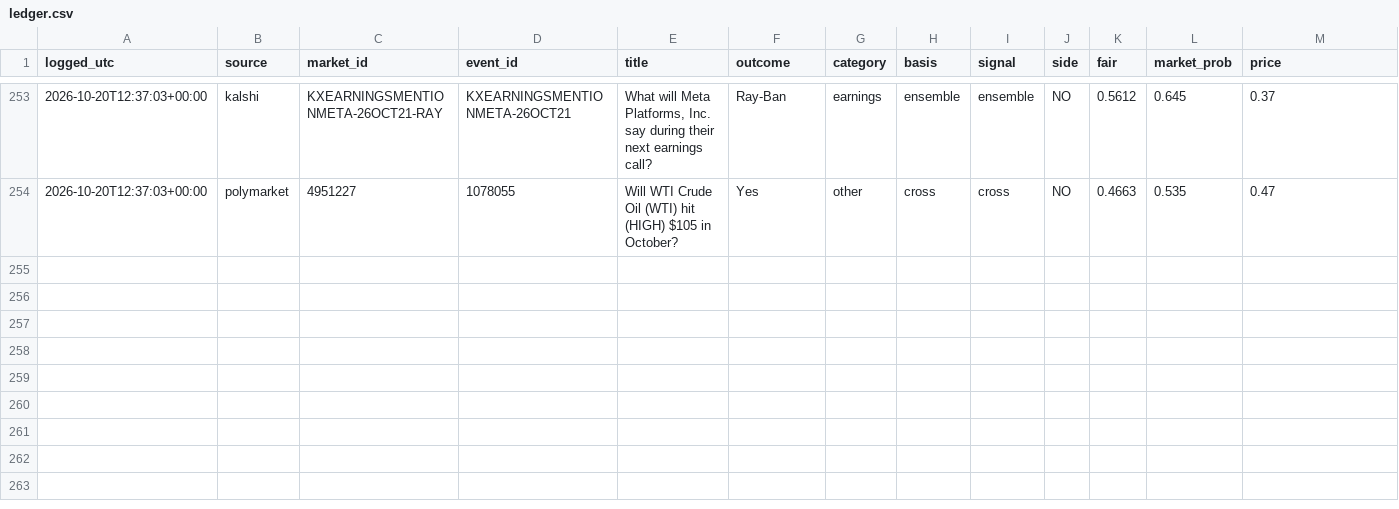
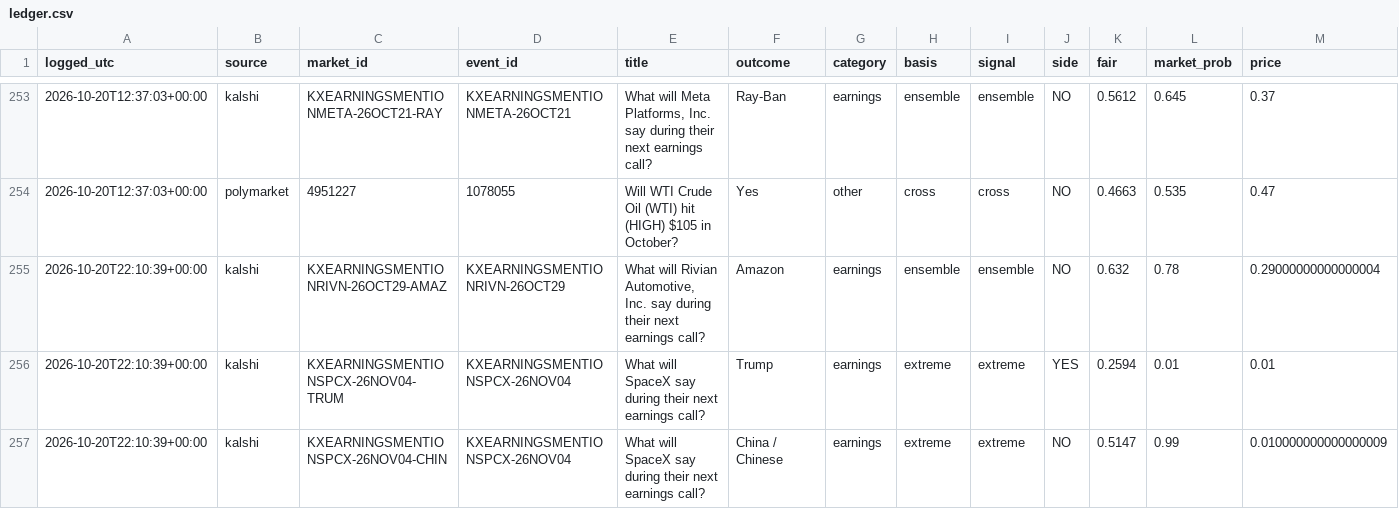
Before and after one commit to cj1234cj/markets, a CSV file: data/ledger.csv, drawn as a sheet; only a part is shown, gaps mark what is left out; rows hold the shown columns only; the diff names each change by its address in the sheet, - before the commit and + after, or states it on an @@ line.

```diff
--- a/data/ledger.csv
+++ b/data/ledger.csv
+row 255: 2026-10-20T22:10:39+00:00 | kalshi | KXEARNINGSMENTIONRIVN-26OCT29-AMAZ | KXEARNINGSMENTIONRIVN-26OCT29 | What will Rivian Automotive, Inc. say during their next earnings call? | Amazon | earnings | ensemble | ensemble | NO | 0.632 | 0.78 | 0.29000000000000004
+row 256: 2026-10-20T22:10:39+00:00 | kalshi | KXEARNINGSMENTIONSPCX-26NOV04-TRUM | KXEARNINGSMENTIONSPCX-26NOV04 | What will SpaceX say during their next earnings call? | Trump | earnings | extreme | extreme | YES | 0.2594 | 0.01 | 0.01
+row 257: 2026-10-20T22:10:39+00:00 | kalshi | KXEARNINGSMENTIONSPCX-26NOV04-CHIN | KXEARNINGSMENTIONSPCX-26NOV04 | What will SpaceX say during their next earnings call? | China / Chinese | earnings | extreme | extreme | NO | 0.5147 | 0.99 | 0.010000000000000009
```
Also changed, not shown: 9 other files.
